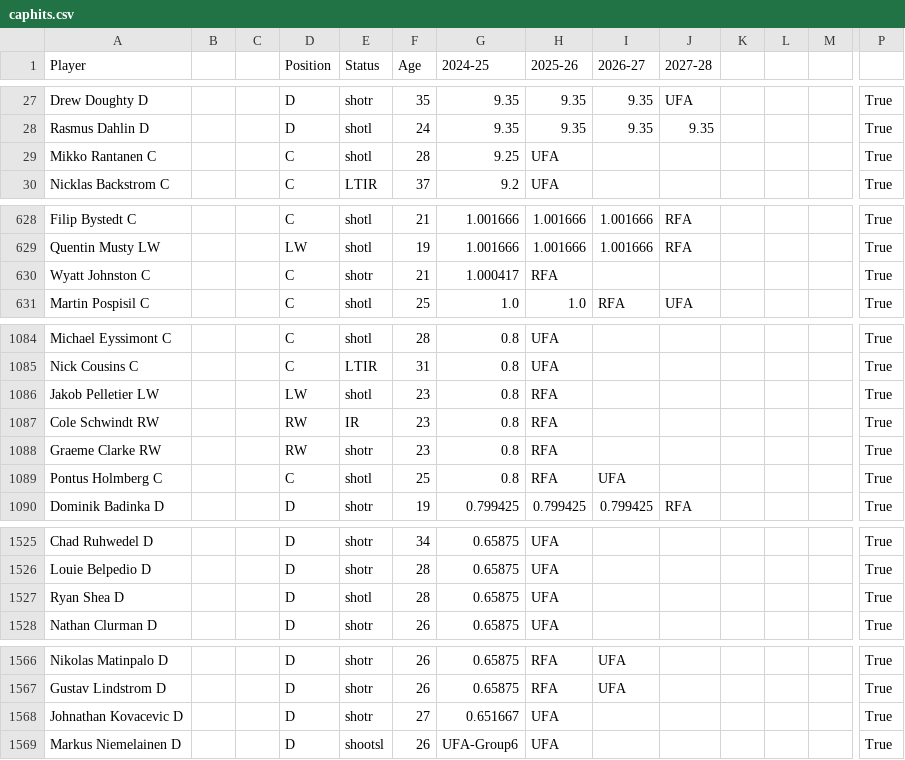
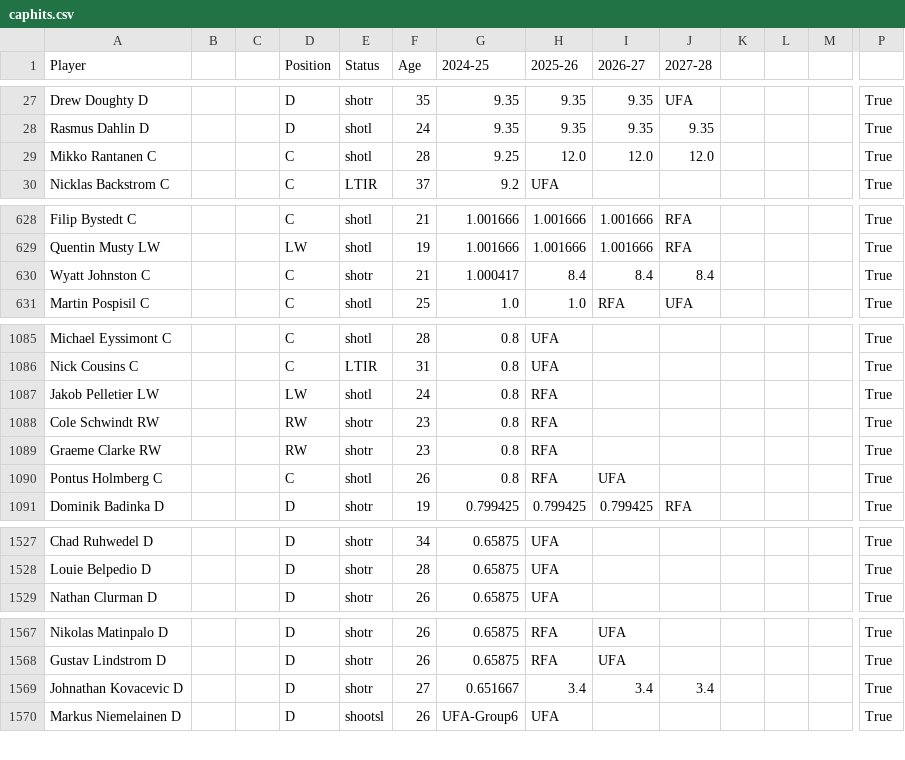
Before and after one commit to kww271/qBneK36JpdQetizHcQM7DMrCSz, a CSV file: caphits.csv, drawn as a sheet; only a part is shown, gaps mark what is left out; removed rows and columns are numbered as before the commit, all else as after; rows hold the shown columns only; the diff covers the shown part only; the diff names each change by its address in the sheet, - before the commit and + after, or states it on an @@ line.

```diff
--- a/caphits.csv
+++ b/caphits.csv
-H29 (2025-26): UFA
+H29 (2025-26): 12.0
-I29 (2026-27): (empty)
+I29 (2026-27): 12.0
-J29 (2027-28): (empty)
+J29 (2027-28): 12.0
-H630 (2025-26): RFA
+H630 (2025-26): 8.4
-I630 (2026-27): (empty)
+I630 (2026-27): 8.4
-J630 (2027-28): (empty)
+J630 (2027-28): 8.4
-F1087 (Age): 23
+F1087 (Age): 24
-E1088 (Status): IR
+E1088 (Status): shotr
-F1090 (Age): 25
+F1090 (Age): 26
-row 1527: Ryan Shea D |  |  | D | shotl | 28 | 0.65875 | UFA |  |  |  |  |  | True
-H1569 (2025-26): UFA
+H1569 (2025-26): 3.4
-I1569 (2026-27): (empty)
+I1569 (2026-27): 3.4
-J1569 (2027-28): (empty)
+J1569 (2027-28): 3.4
```
Also changed, not shown: 7 added rows, 4 removed rows and 33 edited cells elsewhere in this file.
